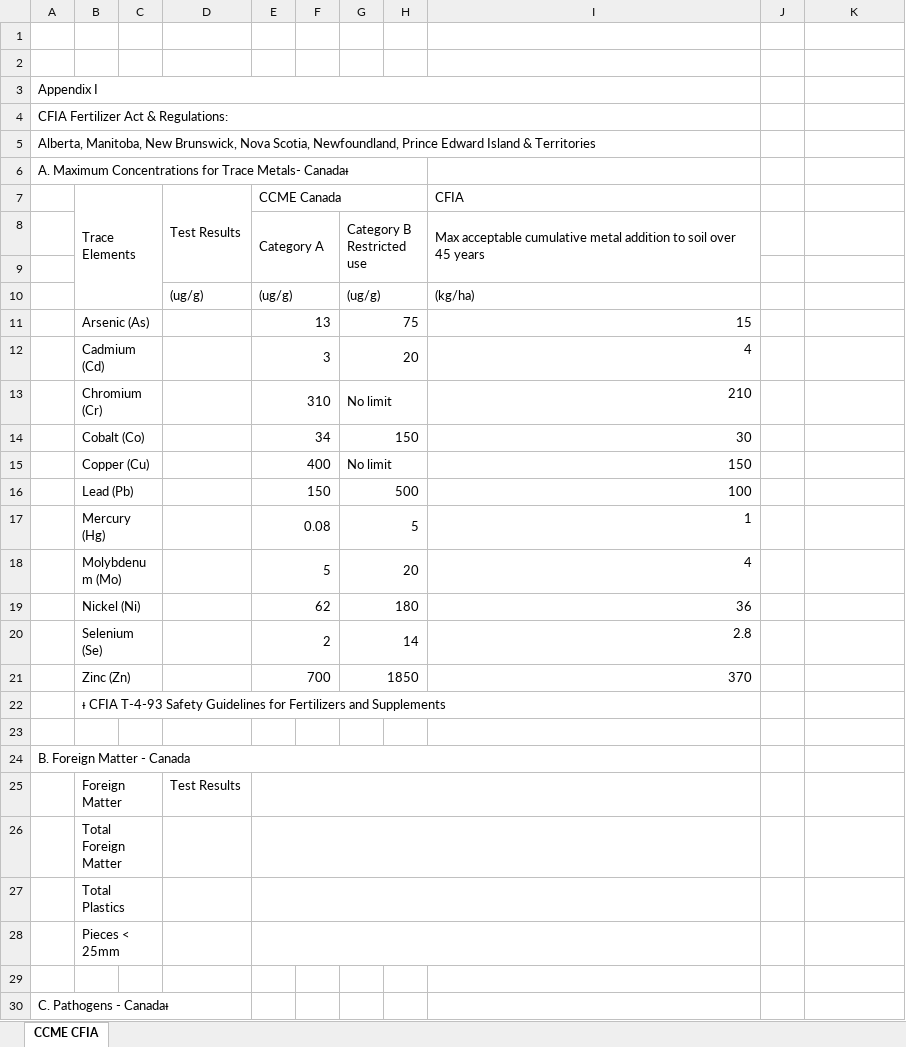
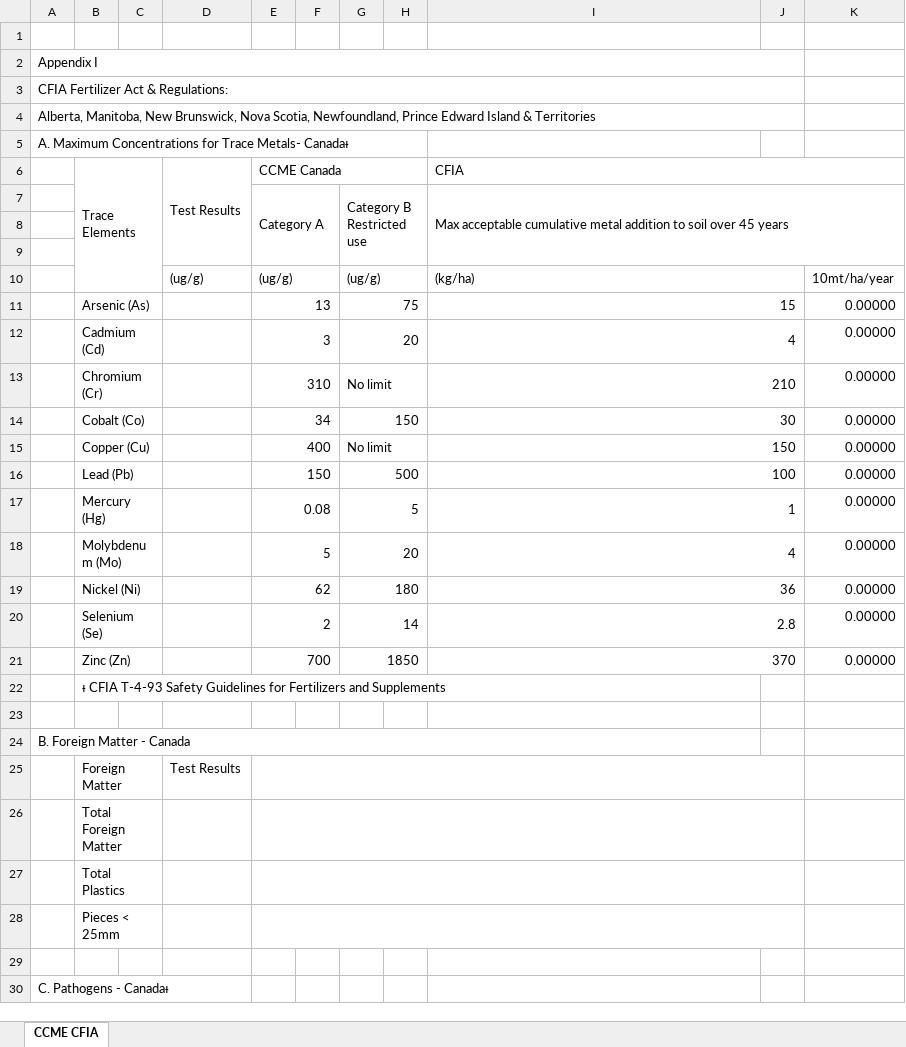
Before and after one commit to foreandr/CQA-DQA, an Excel workbook: C&DQA/Templates/CFIA DQA-KO.xlsx, sheet CCME CFIA, drawn as a sheet; only a part is shown; values as stored, in another font and other column widths than the file's, no cell formats; charts and pictures not drawn; removed rows and columns are numbered as before the commit, all else as after; the diff covers the shown part only; the diff names each change by its address in the sheet, - before the commit and + after, or states it on an @@ line.

```diff
--- a/C&DQA/Templates/CFIA DQA-KO.xlsx (sheet CCME CFIA)
+++ b/C&DQA/Templates/CFIA DQA-KO.xlsx (sheet CCME CFIA)
-row 2: (empty)
-A3:I3 merged
+A2:J2 merged
-A4:I4 merged
+A3:J3 merged
-A5:I5 merged
+A4:J4 merged
+I6:K6 merged
-I8:I9 merged
+I7:K9 merged
+row 9: (empty)
+I10:J10 merged
-K10: (empty)
+K10: 10mt/ha/year
+I11:J11 merged
-K11:K21: (empty)
+K11:K21: 0.00000
+I12:J12 merged
+I13:J13 merged
+I14:J14 merged
+I15:J15 merged
+I16:J16 merged
+I17:J17 merged
+I18:J18 merged
+I19:J19 merged
+I20:J20 merged
+I21:J21 merged
-E25:I25 merged
+E25:J25 merged
-E26:I26 merged
+E26:J26 merged
-E27:I27 merged
+E27:J27 merged
-E28:I28 merged
+E28:J28 merged
```
Also changed, not shown: 8 added rows, 3 removed rows, 1 moved row, 82 edited cells and merged cells elsewhere in this sheet, cell formats, formulas that keep their value, charts or pictures, 4 other files.
